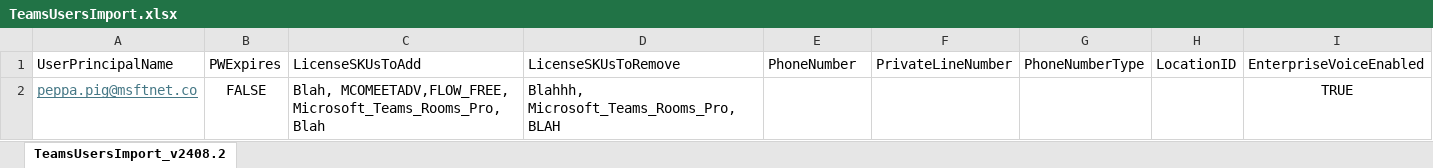
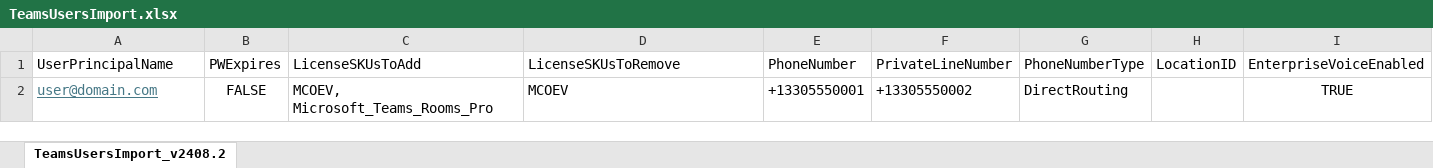
Before and after one commit to EricMarsi/MS-Teams-Toolbox, an Excel workbook: TeamsUsersImport.xlsx, sheet TeamsUsersImport_v2408.2, drawn as a sheet; only a part is shown; values as stored, in another font and other column widths than the file's, no borders; table styles not drawn; removed rows and columns are numbered as before the commit, all else as after; rows hold the shown columns only; the diff names each change by its address in the sheet, - before the commit and + after, or states it on an @@ line.

Commit message:
v2601.1

```diff
--- a/TeamsUsersImport.xlsx (sheet TeamsUsersImport_v2408.2)
+++ b/TeamsUsersImport.xlsx (sheet TeamsUsersImport_v2408.2)
-row 2: peppa.pig@msftnet.co | FALSE | Blah, MCOMEETADV,FLOW_FREE, Microsoft_Teams_Rooms_Pro, Blah | Blahhh, Microsoft_Teams_Rooms_Pro, BLAH |  |  |  |  | TRUE
+row 2: user@domain.com | FALSE | MCOEV, Microsoft_Teams_Rooms_Pro | MCOEV | +13305550001 | +13305550002 | DirectRouting |  | TRUE
```
